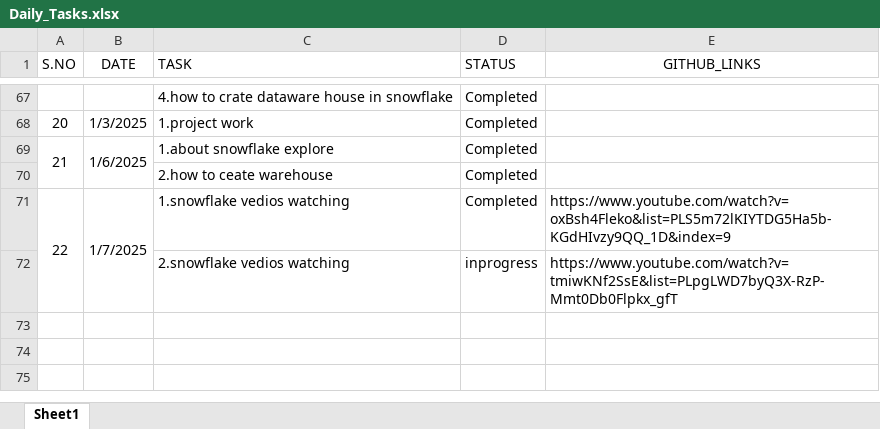
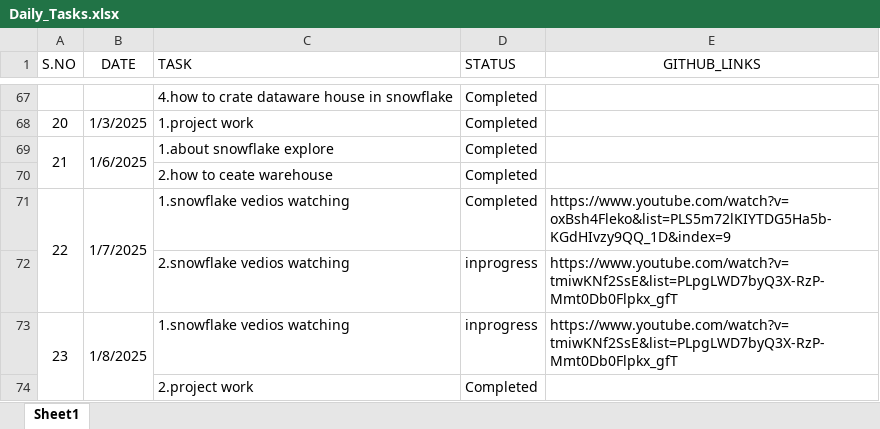
Before and after one commit to Swathiloya/Daily_Status, an Excel workbook: Daily_Tasks.xlsx, sheet Sheet1, drawn as a sheet; only a part is shown, gaps mark what is left out; values as stored, in another font and other column widths than the file's, no borders; the diff names each change by its address in the sheet, - before the commit and + after, or states it on an @@ line.

Commit message:
08-01-2025 upload a file

```diff
--- a/Daily_Tasks.xlsx (sheet Sheet1)
+++ b/Daily_Tasks.xlsx (sheet Sheet1)
+row 73: 23 | 1/8/2025 | 1.snowflake vedios watching | inprogress | https://www.youtube.com/watch?v=tmiwKNf2SsE&list=PLpgLWD7byQ3X-RzP-Mmt0Db0Flpkx_gfT
+row 74:  |  | 2.project work | Completed
```
